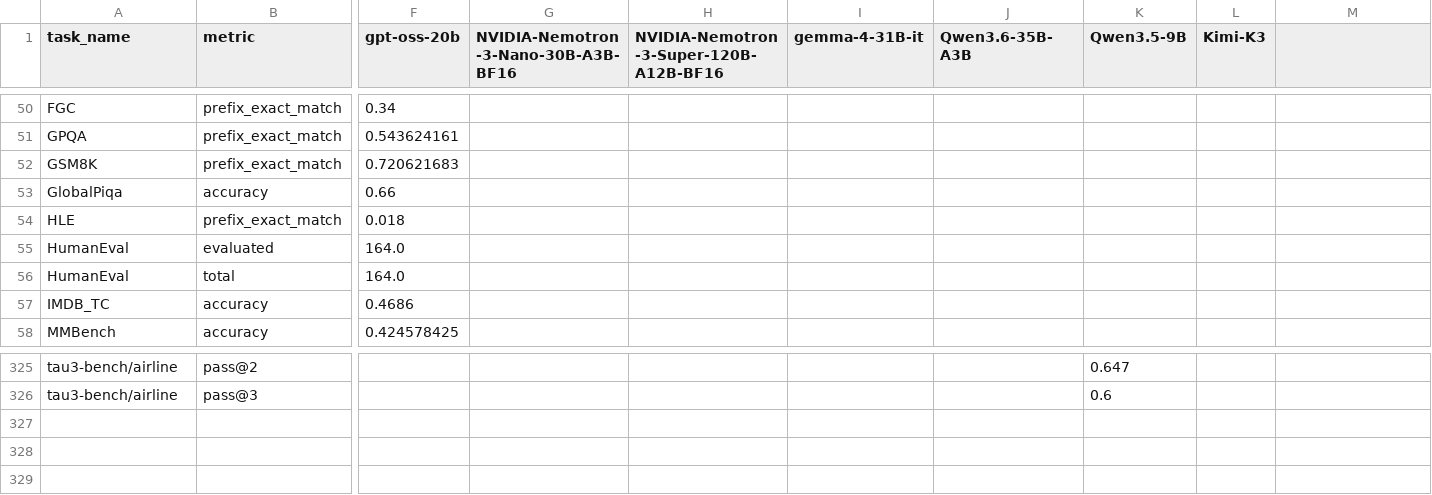
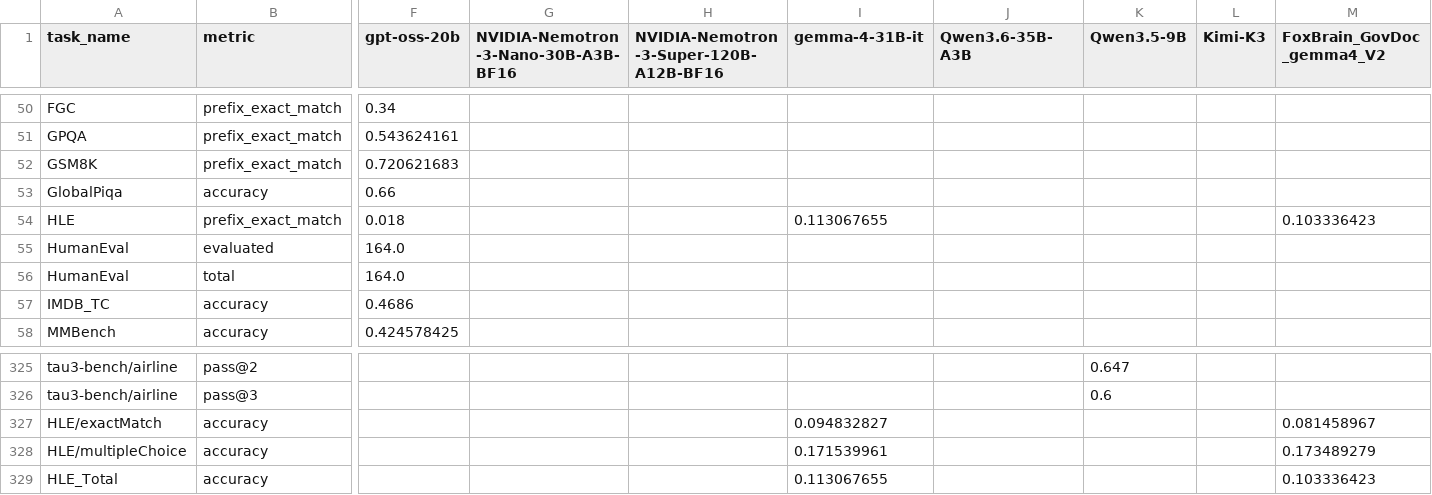
Before and after one commit to MuhammadSaqlainAslam/tmmlu-leaderboard, a CSV file: results/benchmark.csv, drawn as a sheet; only a part is shown, gaps mark what is left out; rows hold the shown columns only; the diff names each change by its address in the sheet, - before the commit and + after, or states it on an @@ line.

Commit message:
feat: add FoxBrain_GovDoc_gemma4_V2 + update HLE scores (gemma 11.3%, FoxBrain_GovDoc 10.3%)

```diff
--- a/results/benchmark.csv
+++ b/results/benchmark.csv
-M1: (empty)
+M1: FoxBrain_GovDoc_gemma4_V2
-I54 (gemma-4-31B-it): (empty)
+I54 (gemma-4-31B-it): 0.113067655
-M54 (FoxBrain_GovDoc_gemma4_V2): (empty)
+M54 (FoxBrain_GovDoc_gemma4_V2): 0.103336423
+row 327: HLE/exactMatch | accuracy |  |  |  | 0.094832827 |  |  |  | 0.081458967
+row 328: HLE/multipleChoice | accuracy |  |  |  | 0.171539961 |  |  |  | 0.173489279
+row 329: HLE_Total | accuracy |  |  |  | 0.113067655 |  |  |  | 0.103336423
```
